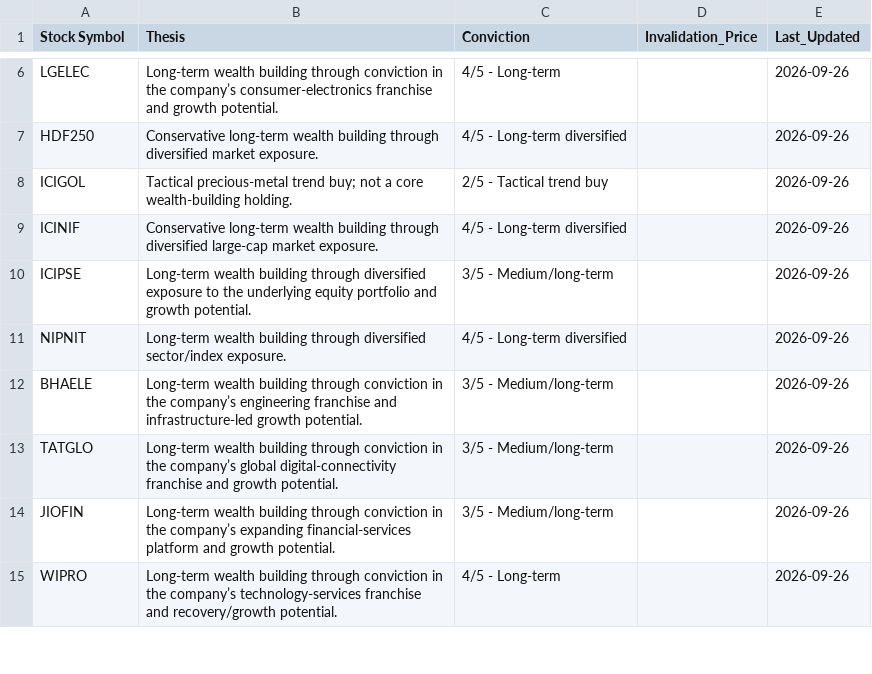
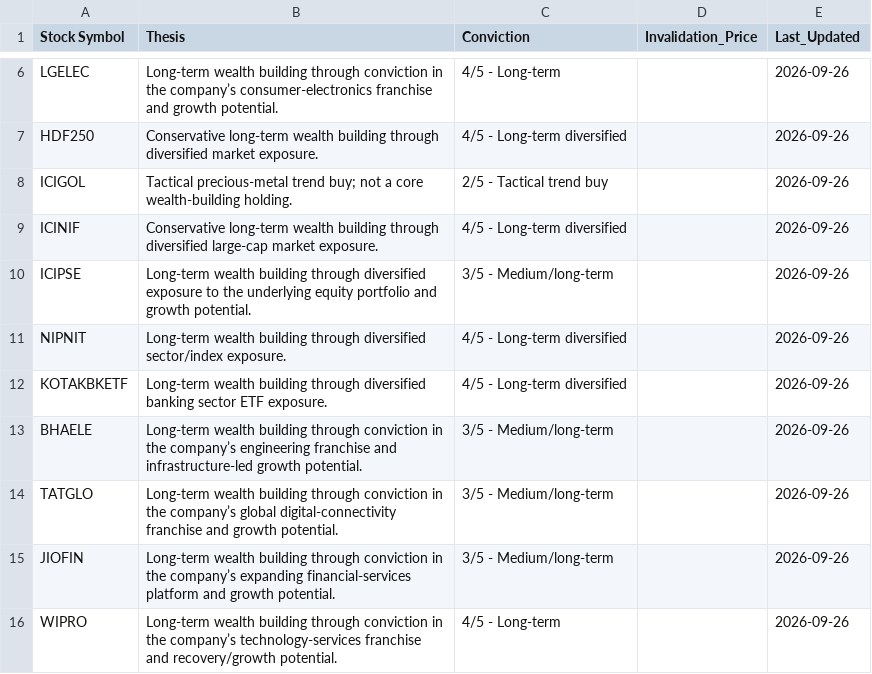
Before and after one commit to unloan83/Portfolio, a CSV file: thesis.csv, drawn as a sheet; only a part is shown, gaps mark what is left out; the diff names each change by its address in the sheet, - before the commit and + after, or states it on an @@ line.

Commit message:
Fix conviction string regex parsing and sync KOTAKBKETF in thesis.csv and analysis.py

```diff
--- a/thesis.csv
+++ b/thesis.csv
+row 12: KOTAKBKETF | Long-term wealth building through diversified banking sector ETF exposure. | 4/5 - Long-term diversified |  | 2026-09-26
```
Also changed, not shown: 3 other files.
